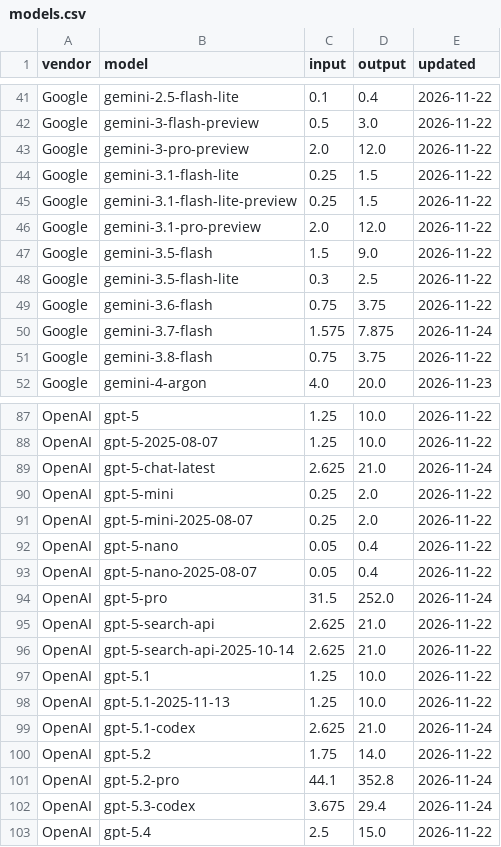
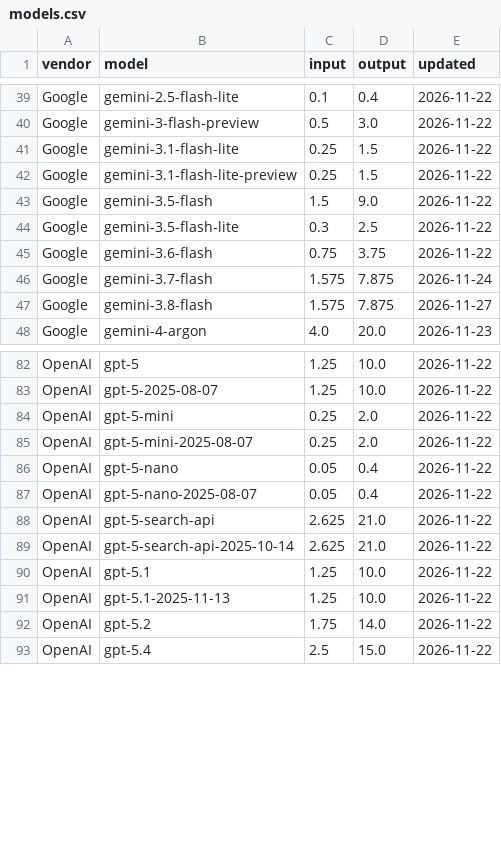
Before and after one commit to modapi-ai/llm-api-pricing, a CSV file: data/models.csv, drawn as a sheet; only a part is shown, gaps mark what is left out; the diff covers the shown part only.

```diff
--- a/data/models.csv
+++ b/data/models.csv
@@ -42,6 +40,4 @@ Google,gemini-2.5-flash-lite,0.1,0.4,2026-11-22
 Google,gemini-3-flash-preview,0.5,3.0,2026-11-22
-Google,gemini-3-pro-preview,2.0,12.0,2026-11-22
 Google,gemini-3.1-flash-lite,0.25,1.5,2026-11-22
 Google,gemini-3.1-flash-lite-preview,0.25,1.5,2026-11-22
-Google,gemini-3.1-pro-preview,2.0,12.0,2026-11-22
 Google,gemini-3.5-flash,1.5,9.0,2026-11-22
@@ -50,3 +46,3 @@ Google,gemini-3.6-flash,0.75,3.75,2026-11-22
 Google,gemini-3.7-flash,1.575,7.875,2026-11-24
-Google,gemini-3.8-flash,0.75,3.75,2026-11-22
+Google,gemini-3.8-flash,1.575,7.875,2026-11-27
 Google,gemini-4-argon,4.0,20.0,2026-11-23
@@ -88,3 +83,2 @@ OpenAI,gpt-5,1.25,10.0,2026-11-22
 OpenAI,gpt-5-2025-08-07,1.25,10.0,2026-11-22
-OpenAI,gpt-5-chat-latest,2.625,21.0,2026-11-24
 OpenAI,gpt-5-mini,0.25,2.0,2026-11-22
@@ -93,3 +87,2 @@ OpenAI,gpt-5-nano,0.05,0.4,2026-11-22
 OpenAI,gpt-5-nano-2025-08-07,0.05,0.4,2026-11-22
-OpenAI,gpt-5-pro,31.5,252.0,2026-11-24
 OpenAI,gpt-5-search-api,2.625,21.0,2026-11-22
@@ -98,6 +91,3 @@ OpenAI,gpt-5.1,1.25,10.0,2026-11-22
 OpenAI,gpt-5.1-2025-11-13,1.25,10.0,2026-11-22
-OpenAI,gpt-5.1-codex,2.625,21.0,2026-11-24
 OpenAI,gpt-5.2,1.75,14.0,2026-11-22
-OpenAI,gpt-5.2-pro,44.1,352.8,2026-11-24
-OpenAI,gpt-5.3-codex,3.675,29.4,2026-11-24
 OpenAI,gpt-5.4,2.5,15.0,2026-11-22
```
Also changed, not shown: 6 removed rows elsewhere in this file, 2 other files.
